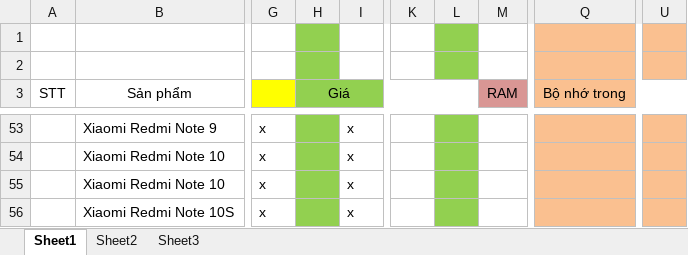
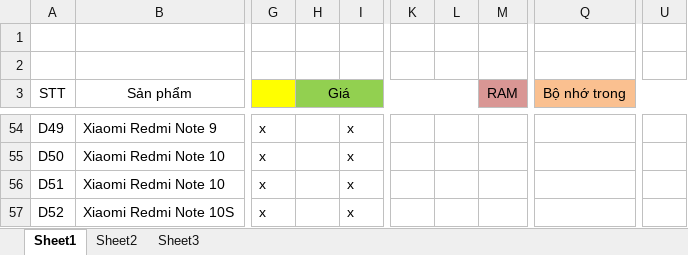
Before and after one commit to HoangLan2/He-Chuyen-Gia, an Excel workbook: Tập luật.xlsx, sheet Sheet1, drawn as a sheet; only a part is shown, gaps mark what is left out; values as stored, in another font and other column widths than the file's, no borders; addresses are those after the commit; the diff covers the shown part only; the diff names each change by its address in the sheet, - before the commit and + after, or states it on an @@ line.

```diff
--- a/Tập luật.xlsx (sheet Sheet1)
+++ b/Tập luật.xlsx (sheet Sheet1)
-H1:H2 fill: #92D050
+H1:H2 fill: none
-L1:L2 fill: #92D050
+L1:L2 fill: none
-Q1:Q2 fill: #FAC090
+Q1:Q2 fill: none
-U1:U2 fill: #FAC090
+U1:U2 fill: none
-A54 (STT): (empty)
+A54 (STT): D49
-H54:H57 fill: #92D050
+H54:H57 fill: none
-L54:L57 fill: #92D050
+L54:L57 fill: none
-Q54:Q57 fill: #FAC090
+Q54:Q57 fill: none
-U54:U57 fill: #FAC090
+U54:U57 fill: none
-A55 (STT): (empty)
+A55 (STT): D50
-A56 (STT): (empty)
+A56 (STT): D51
-A57 (STT): (empty)
+A57 (STT): D52
```
Also changed, not shown: 1 added row, 48 edited cells and cell formats elsewhere in this sheet.
